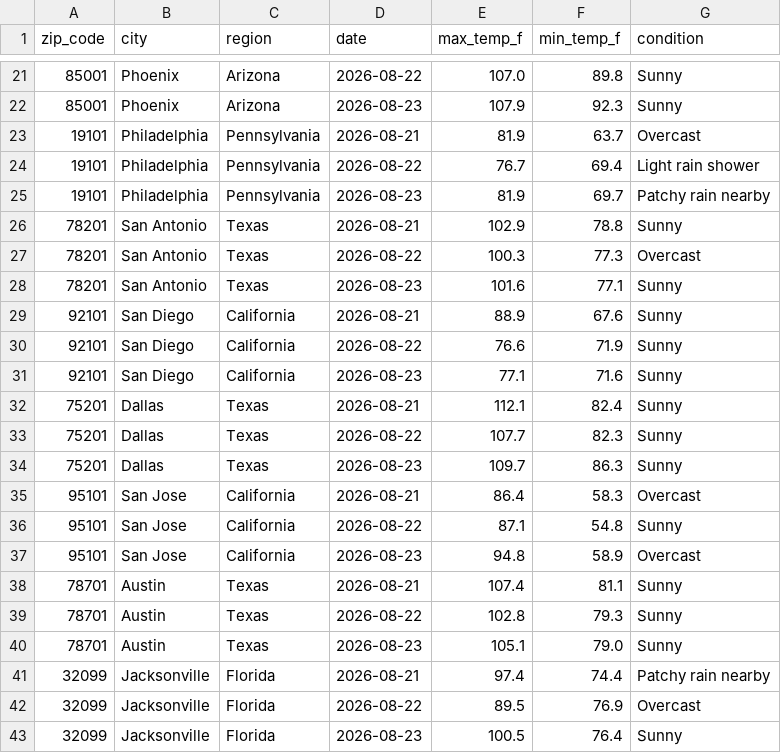
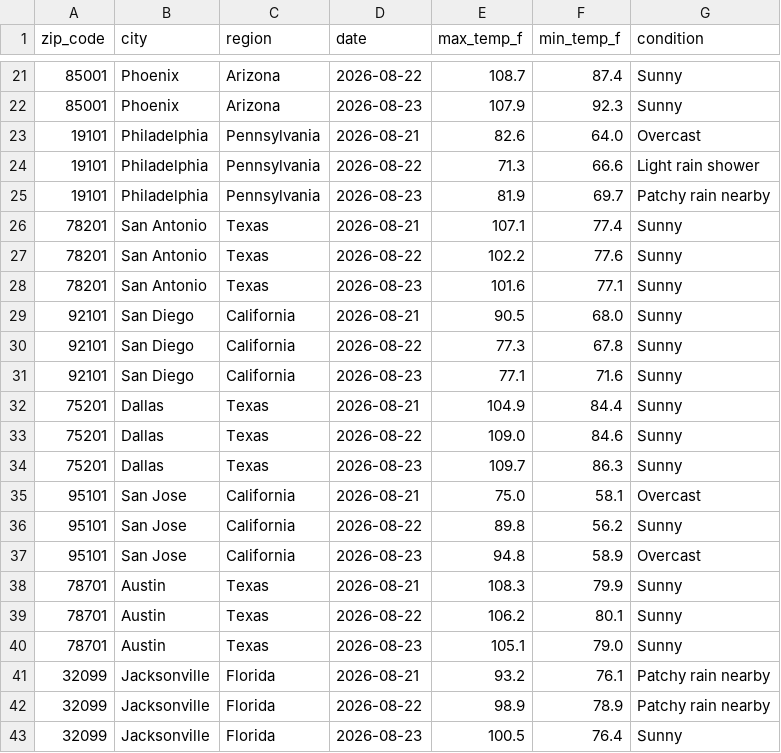
Before and after one commit to djain2905/weather-api-pipeline, a CSV file: weather_data.csv, drawn as a sheet; only a part is shown, gaps mark what is left out; the diff covers the shown part only.

```diff
--- a/weather_data.csv
+++ b/weather_data.csv
@@ -21,23 +21,23 @@ zip_code,city,region,date,max_temp_f,min_temp_f,condition
-85001,Phoenix,Arizona,2026-08-22,107.0,89.8,Sunny
+85001,Phoenix,Arizona,2026-08-22,108.7,87.4,Sunny
 85001,Phoenix,Arizona,2026-08-23,107.9,92.3,Sunny
-19101,Philadelphia,Pennsylvania,2026-08-21,81.9,63.7,Overcast
-19101,Philadelphia,Pennsylvania,2026-08-22,76.7,69.4,Light rain shower
+19101,Philadelphia,Pennsylvania,2026-08-21,82.6,64.0,Overcast
+19101,Philadelphia,Pennsylvania,2026-08-22,71.3,66.6,Light rain shower
 19101,Philadelphia,Pennsylvania,2026-08-23,81.9,69.7,Patchy rain nearby
-78201,San Antonio,Texas,2026-08-21,102.9,78.8,Sunny
-78201,San Antonio,Texas,2026-08-22,100.3,77.3,Overcast
+78201,San Antonio,Texas,2026-08-21,107.1,77.4,Sunny
+78201,San Antonio,Texas,2026-08-22,102.2,77.6,Sunny
 78201,San Antonio,Texas,2026-08-23,101.6,77.1,Sunny
-92101,San Diego,California,2026-08-21,88.9,67.6,Sunny
-92101,San Diego,California,2026-08-22,76.6,71.9,Sunny
+92101,San Diego,California,2026-08-21,90.5,68.0,Sunny
+92101,San Diego,California,2026-08-22,77.3,67.8,Sunny
 92101,San Diego,California,2026-08-23,77.1,71.6,Sunny
-75201,Dallas,Texas,2026-08-21,112.1,82.4,Sunny
-75201,Dallas,Texas,2026-08-22,107.7,82.3,Sunny
+75201,Dallas,Texas,2026-08-21,104.9,84.4,Sunny
+75201,Dallas,Texas,2026-08-22,109.0,84.6,Sunny
 75201,Dallas,Texas,2026-08-23,109.7,86.3,Sunny
-95101,San Jose,California,2026-08-21,86.4,58.3,Overcast
-95101,San Jose,California,2026-08-22,87.1,54.8,Sunny
+95101,San Jose,California,2026-08-21,75.0,58.1,Overcast
+95101,San Jose,California,2026-08-22,89.8,56.2,Sunny
 95101,San Jose,California,2026-08-23,94.8,58.9,Overcast
-78701,Austin,Texas,2026-08-21,107.4,81.1,Sunny
-78701,Austin,Texas,2026-08-22,102.8,79.3,Sunny
+78701,Austin,Texas,2026-08-21,108.3,79.9,Sunny
+78701,Austin,Texas,2026-08-22,106.2,80.1,Sunny
 78701,Austin,Texas,2026-08-23,105.1,79.0,Sunny
-32099,Jacksonville,Florida,2026-08-21,97.4,74.4,Patchy rain nearby
-32099,Jacksonville,Florida,2026-08-22,89.5,76.9,Overcast
+32099,Jacksonville,Florida,2026-08-21,93.2,76.1,Patchy rain nearby
+32099,Jacksonville,Florida,2026-08-22,98.9,78.9,Patchy rain nearby
 32099,Jacksonville,Florida,2026-08-23,100.5,76.4,Sunny
```
Also changed, not shown: 57 edited cells elsewhere in this file.
